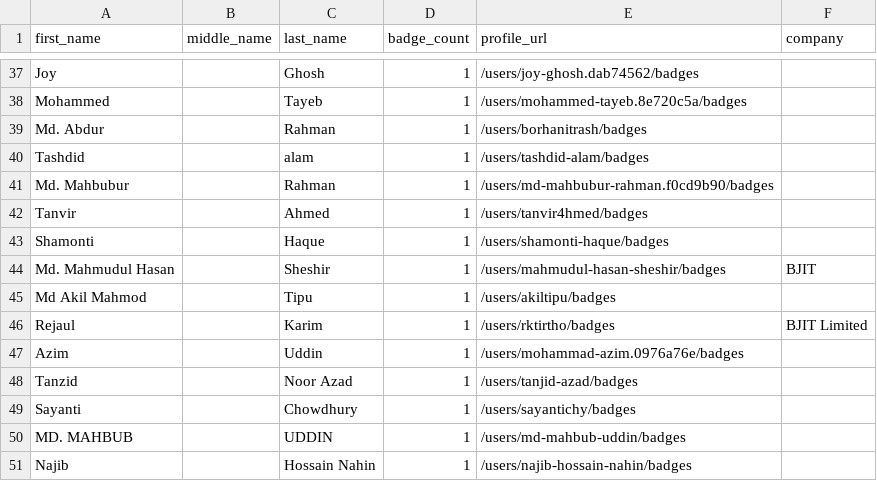
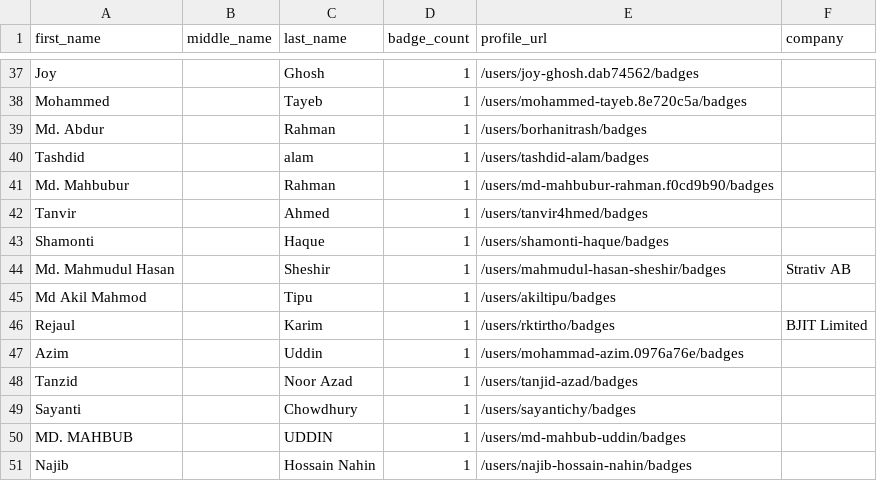
Before and after one commit to andrediasbr/github-certification-ranking, a CSV file: datasource/github-certs-bangladesh.csv, drawn as a sheet; only a part is shown, gaps mark what is left out.

```diff
--- a/datasource/github-certs-bangladesh.csv
+++ b/datasource/github-certs-bangladesh.csv
@@ -43,3 +43,3 @@ Tanvir,,Ahmed,1,/users/tanvir4hmed/badges,
 Shamonti,,Haque,1,/users/shamonti-haque/badges,
-Md. Mahmudul Hasan,,Sheshir,1,/users/mahmudul-hasan-sheshir/badges,BJIT
+Md. Mahmudul Hasan,,Sheshir,1,/users/mahmudul-hasan-sheshir/badges,Strativ AB
 Md Akil Mahmod,,Tipu,1,/users/akiltipu/badges,
```
Also changed, not shown: datasource/github-certs-india.csv, datasource/github-certs-japan.csv, 25 other files.
